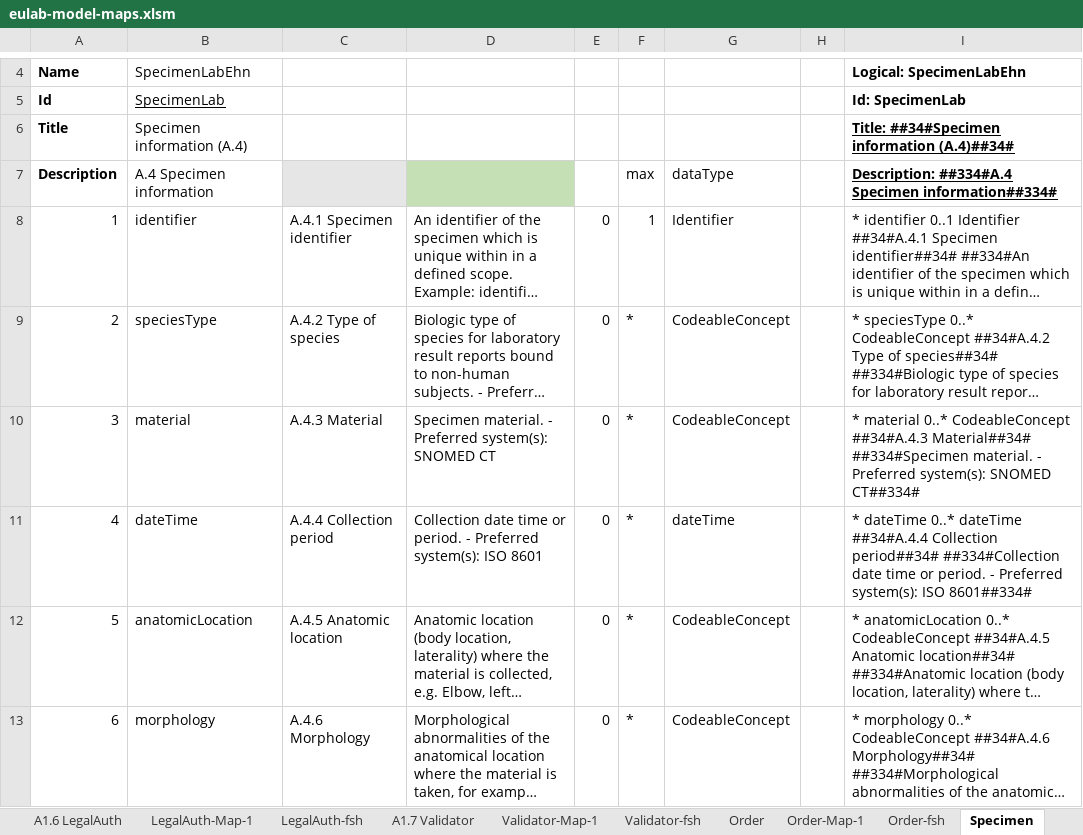
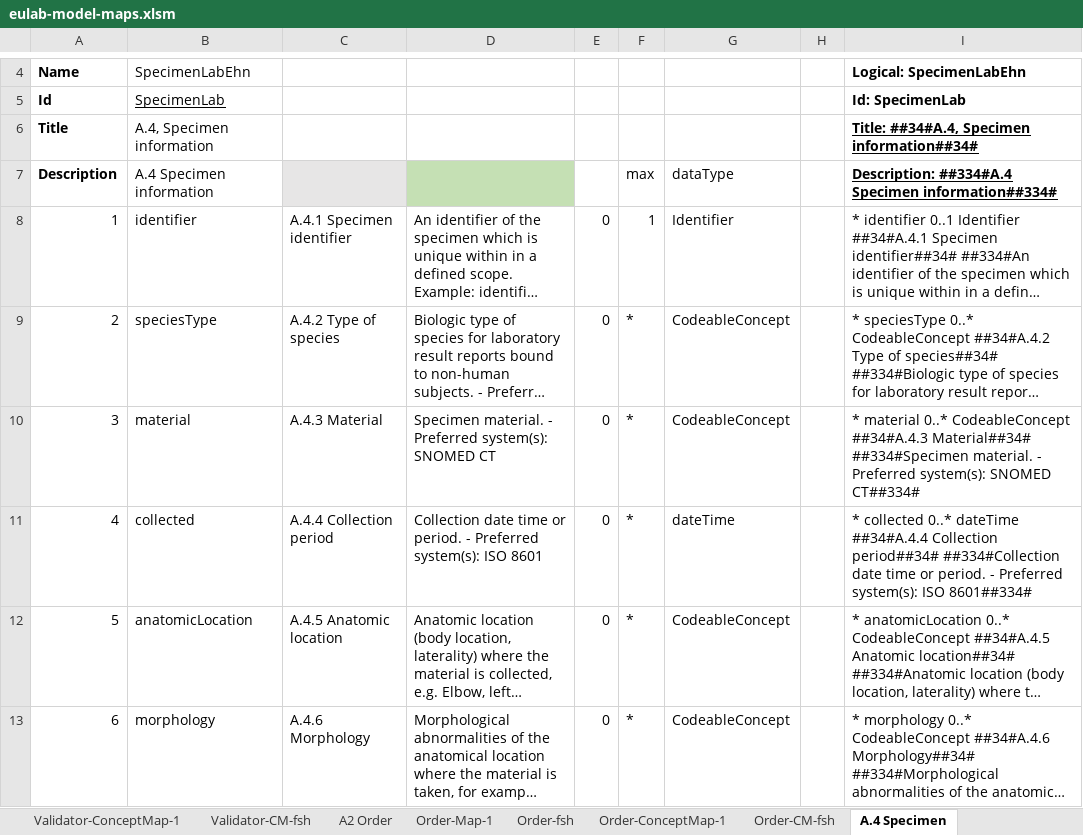
Before and after one commit to hl7-eu/laboratory, an Excel workbook: src-models/eulab-model-maps.xlsm, sheet A.4 Specimen, drawn as a sheet; only a part is shown, gaps mark what is left out; long unchanged cells end in …; values as stored, in another font and other column widths than the file's, no borders; the diff names each change by its address in the sheet, - before the commit and + after, or states it on an @@ line.

```diff
--- a/src-models/eulab-model-maps.xlsm (sheet A.4 Specimen)
+++ b/src-models/eulab-model-maps.xlsm (sheet A.4 Specimen)
-sheet tab: Order
+sheet tab: A2 Order
-sheet tab: Specimen
+sheet tab: A.4 Specimen
+sheet tab: Validator-ConceptMap-1
+sheet tab: Validator-CM-fsh
+sheet tab: Order-ConceptMap-1
+sheet tab: Order-CM-fsh
-B6: Specimen information (A.4)
+B6: A.4, Specimen information
-I6: Title: ##34#Specimen information (A.4)##34#
+I6: Title: ##34#A.4, Specimen information##34#
-B11: dateTime
+B11: collected
-I11: * dateTime 0..* dateTime…
+I11: * collected 0..* dateTime…
```
Also changed, not shown: sheet Author-ConceptMap-2, sheet Author-ConceptMap-1, sheet Author-CM-fsh, sheet Report-ConceptMap-1, sheet Report-ConceptMap-2, sheet Report-CM-fsh, 12 more sheets, other sheet tabs, formulas that keep their value, charts or pictures, 16 other files.
